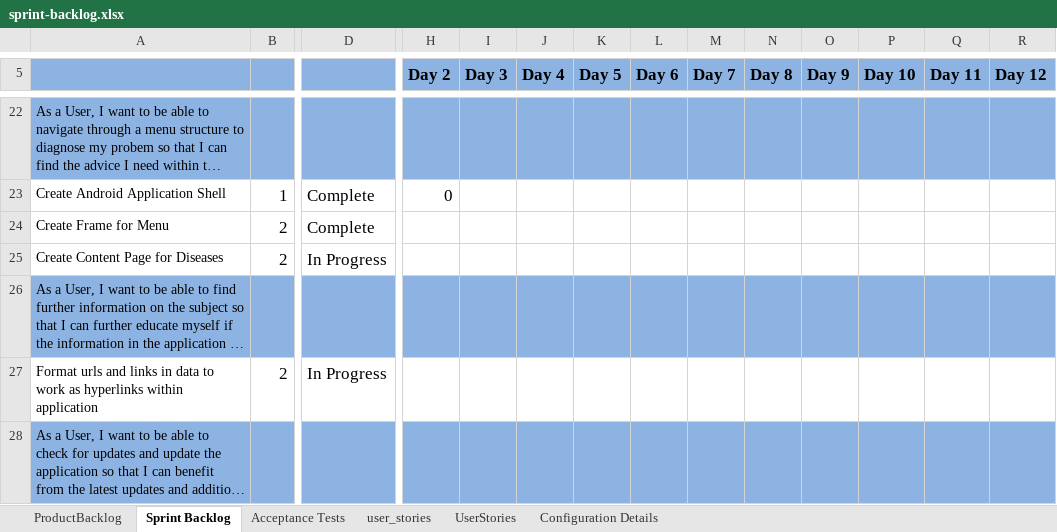
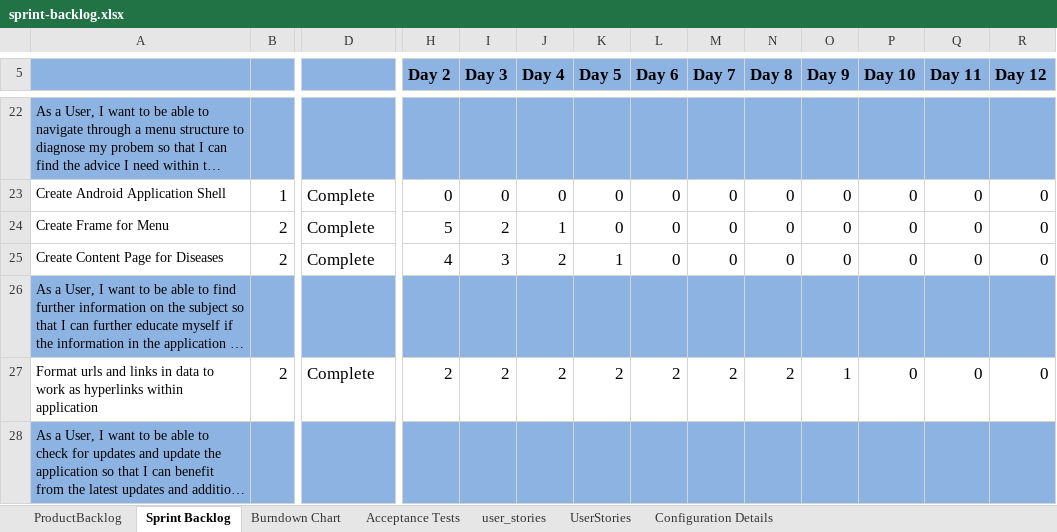
Before and after one commit to Anhmike/PotatoApp, an Excel workbook: Paperwork/sprint-backlog.xlsx, sheet Sprint Backlog, drawn as a sheet; only a part is shown, gaps mark what is left out; long unchanged cells end in …; values as stored, in another font and other column widths than the file's, no borders; the diff covers the shown part only; the diff names each change by its address in the sheet, - before the commit and + after, or states it on an @@ line.

```diff
--- a/Paperwork/sprint-backlog.xlsx (sheet Sprint Backlog)
+++ b/Paperwork/sprint-backlog.xlsx (sheet Sprint Backlog)
+sheet tab: Burndown Chart
-I23 (Day 3): (empty)
+I23 (Day 3): 0
-J23 (Day 4): (empty)
+J23 (Day 4): 0
-K23:K24 (Day 5): (empty)
+K23:K24 (Day 5): 0
-L23:L25 (Day 6): (empty)
+L23:L25 (Day 6): 0
-M23:M25 (Day 7): (empty)
+M23:M25 (Day 7): 0
-N23:N25 (Day 8): (empty)
+N23:N25 (Day 8): 0
-O23:O25 (Day 9): (empty)
+O23:O25 (Day 9): 0
-P23:P25 (Day 10): (empty)
+P23:P25 (Day 10): 0
-Q23:Q25 (Day 11): (empty)
+Q23:Q25 (Day 11): 0
-R23:R25 (Day 12): (empty)
+R23:R25 (Day 12): 0
-H24 (Day 2): (empty)
+H24 (Day 2): 5
-I24 (Day 3): (empty)
+I24 (Day 3): 2
-J24 (Day 4): (empty)
+J24 (Day 4): 1
-D25: In Progress
+D25: Complete
-H25 (Day 2): (empty)
+H25 (Day 2): 4
-I25 (Day 3): (empty)
+I25 (Day 3): 3
-J25 (Day 4): (empty)
+J25 (Day 4): 2
-K25 (Day 5): (empty)
+K25 (Day 5): 1
-D27: In Progress
+D27: Complete
-H27 (Day 2): (empty)
+H27 (Day 2): 2
-I27 (Day 3): (empty)
+I27 (Day 3): 2
-J27 (Day 4): (empty)
+J27 (Day 4): 2
-K27 (Day 5): (empty)
+K27 (Day 5): 2
-L27 (Day 6): (empty)
+L27 (Day 6): 2
-M27 (Day 7): (empty)
+M27 (Day 7): 2
-N27 (Day 8): (empty)
+N27 (Day 8): 2
-O27 (Day 9): (empty)
+O27 (Day 9): 1
-P27 (Day 10): (empty)
+P27 (Day 10): 0
-Q27 (Day 11): (empty)
+Q27 (Day 11): 0
-R27 (Day 12): (empty)
+R27 (Day 12): 0
```
Also changed, not shown: 2 added rows, 2 removed rows and 136 edited cells elsewhere in this sheet, charts or pictures, 6 other files.
